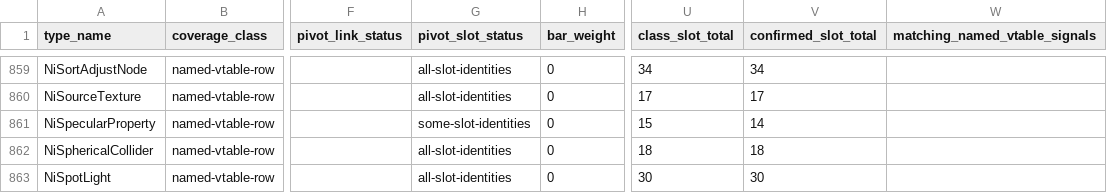
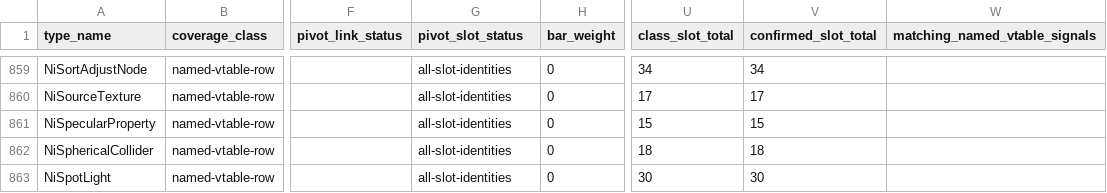
Before and after one commit to overyonder/over-yonder.tech, a TSV file: openzt2/zt-type-coverage-reconciliation.tsv, drawn as a sheet; only a part is shown, gaps mark what is left out; the diff covers the shown part only; the diff names each change by its address in the sheet, - before the commit and + after, or states it on an @@ line.

```diff
--- a/openzt2/zt-type-coverage-reconciliation.tsv
+++ b/openzt2/zt-type-coverage-reconciliation.tsv
-G861 (pivot_slot_status): some-slot-identities
+G861 (pivot_slot_status): all-slot-identities
-V861 (confirmed_slot_total): 14
+V861 (confirmed_slot_total): 15
```
Also changed, not shown: 107 edited cells elsewhere in this file, 5 other files.
